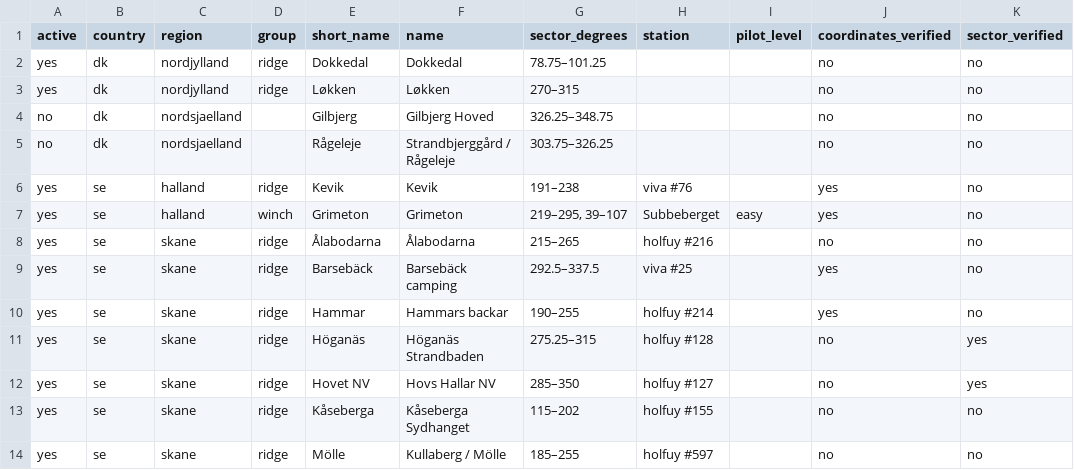
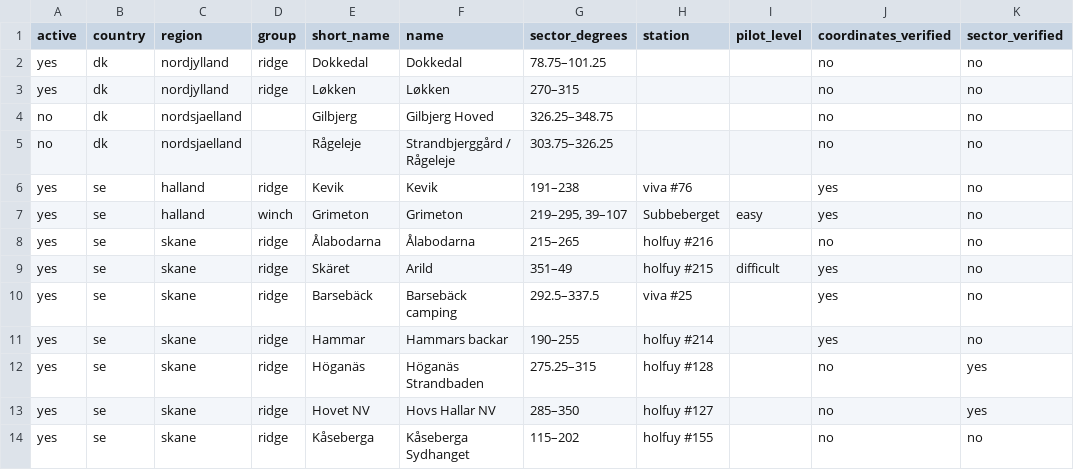
Before and after one commit to Utskottet/FlyWeather, a CSV file: sites-index.csv, drawn as a sheet; only a part is shown; the shorter side is filled out with more unchanged rows.

```diff
--- a/sites-index.csv
+++ b/sites-index.csv
@@ -8,2 +8,3 @@ yes,se,halland,winch,Grimeton,Grimeton,"219–295, 39–107",Subbeberget,easy,ye
 yes,se,skane,ridge,Ålabodarna,Ålabodarna,215–265,holfuy #216,,no,no
+yes,se,skane,ridge,Skäret,Arild,351–49,holfuy #215,difficult,yes,no
 yes,se,skane,ridge,Barsebäck,Barsebäck camping,292.5–337.5,viva #25,,yes,no
```
Also changed, not shown: 4 other files.
